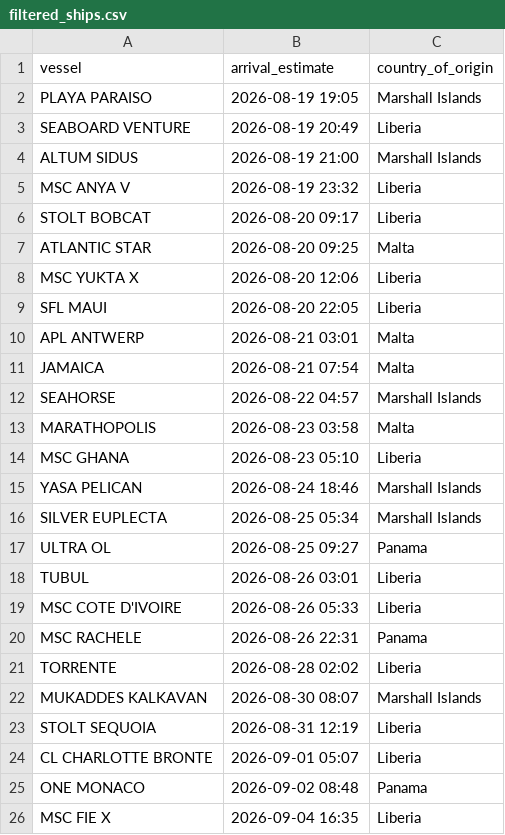
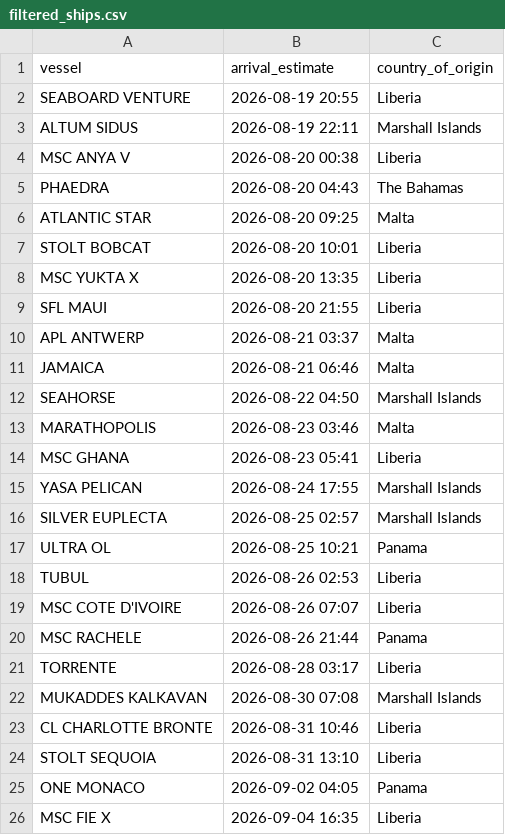
Before and after one commit to natalierjonas/FOC_NYC, a CSV file: filtered_ships.csv, drawn as a sheet.

```diff
--- a/filtered_ships.csv
+++ b/filtered_ships.csv
@@ -1,26 +1,26 @@
 vessel,arrival_estimate,country_of_origin
-PLAYA PARAISO,2026-08-19 19:05,Marshall Islands
-SEABOARD VENTURE,2026-08-19 20:49,Liberia
-ALTUM SIDUS,2026-08-19 21:00,Marshall Islands
-MSC ANYA V,2026-08-19 23:32,Liberia
-STOLT BOBCAT,2026-08-20 09:17,Liberia
+SEABOARD VENTURE,2026-08-19 20:55,Liberia
+ALTUM SIDUS,2026-08-19 22:11,Marshall Islands
+MSC ANYA V,2026-08-20 00:38,Liberia
+PHAEDRA,2026-08-20 04:43,The Bahamas
 ATLANTIC STAR,2026-08-20 09:25,Malta
-MSC YUKTA X,2026-08-20 12:06,Liberia
-SFL MAUI,2026-08-20 22:05,Liberia
-APL ANTWERP,2026-08-21 03:01,Malta
-JAMAICA,2026-08-21 07:54,Malta
-SEAHORSE,2026-08-22 04:57,Marshall Islands
-MARATHOPOLIS,2026-08-23 03:58,Malta
-MSC GHANA,2026-08-23 05:10,Liberia
-YASA PELICAN,2026-08-24 18:46,Marshall Islands
-SILVER EUPLECTA,2026-08-25 05:34,Marshall Islands
-ULTRA OL,2026-08-25 09:27,Panama
-TUBUL,2026-08-26 03:01,Liberia
-MSC COTE D'IVOIRE,2026-08-26 05:33,Liberia
-MSC RACHELE,2026-08-26 22:31,Panama
-TORRENTE,2026-08-28 02:02,Liberia
-MUKADDES KALKAVAN,2026-08-30 08:07,Marshall Islands
-STOLT SEQUOIA,2026-08-31 12:19,Liberia
-CL CHARLOTTE BRONTE,2026-09-01 05:07,Liberia
-ONE MONACO,2026-09-02 08:48,Panama
+STOLT BOBCAT,2026-08-20 10:01,Liberia
+MSC YUKTA X,2026-08-20 13:35,Liberia
+SFL MAUI,2026-08-20 21:55,Liberia
+APL ANTWERP,2026-08-21 03:37,Malta
+JAMAICA,2026-08-21 06:46,Malta
+SEAHORSE,2026-08-22 04:50,Marshall Islands
+MARATHOPOLIS,2026-08-23 03:46,Malta
+MSC GHANA,2026-08-23 05:41,Liberia
+YASA PELICAN,2026-08-24 17:55,Marshall Islands
+SILVER EUPLECTA,2026-08-25 02:57,Marshall Islands
+ULTRA OL,2026-08-25 10:21,Panama
+TUBUL,2026-08-26 02:53,Liberia
+MSC COTE D'IVOIRE,2026-08-26 07:07,Liberia
+MSC RACHELE,2026-08-26 21:44,Panama
+TORRENTE,2026-08-28 03:17,Liberia
+MUKADDES KALKAVAN,2026-08-30 07:08,Marshall Islands
+CL CHARLOTTE BRONTE,2026-08-31 10:46,Liberia
+STOLT SEQUOIA,2026-08-31 13:10,Liberia
+ONE MONACO,2026-09-02 04:05,Panama
 MSC FIE X,2026-09-04 16:35,Liberia
```
Also changed, not shown: ships_estimates_fixed.csv.
